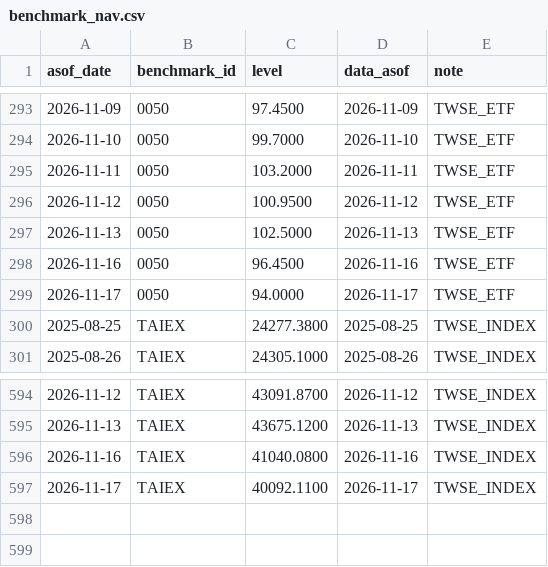
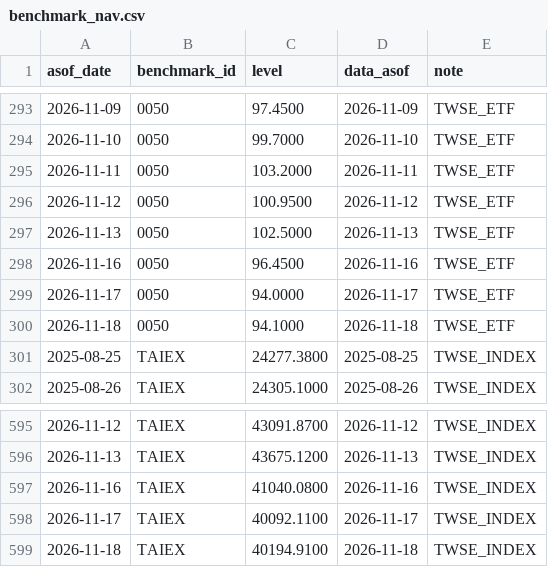
Before and after one commit to wegoliao/performance-accumulation-dashboard, a CSV file: inputs/benchmark_nav.csv, drawn as a sheet; only a part is shown, gaps mark what is left out.

```diff
--- a/inputs/benchmark_nav.csv
+++ b/inputs/benchmark_nav.csv
@@ -299,2 +299,3 @@ asof_date,benchmark_id,level,data_asof,note
 2026-11-17,0050,94.0000,2026-11-17,TWSE_ETF
+2026-11-18,0050,94.1000,2026-11-18,TWSE_ETF
 2025-08-25,TAIEX,24277.3800,2025-08-25,TWSE_INDEX
@@ -597 +598,2 @@ asof_date,benchmark_id,level,data_asof,note
 2026-11-17,TAIEX,40092.1100,2026-11-17,TWSE_INDEX
+2026-11-18,TAIEX,40194.9100,2026-11-18,TWSE_INDEX
```
Also changed, not shown: inputs/price_history.csv, 15 other files.
